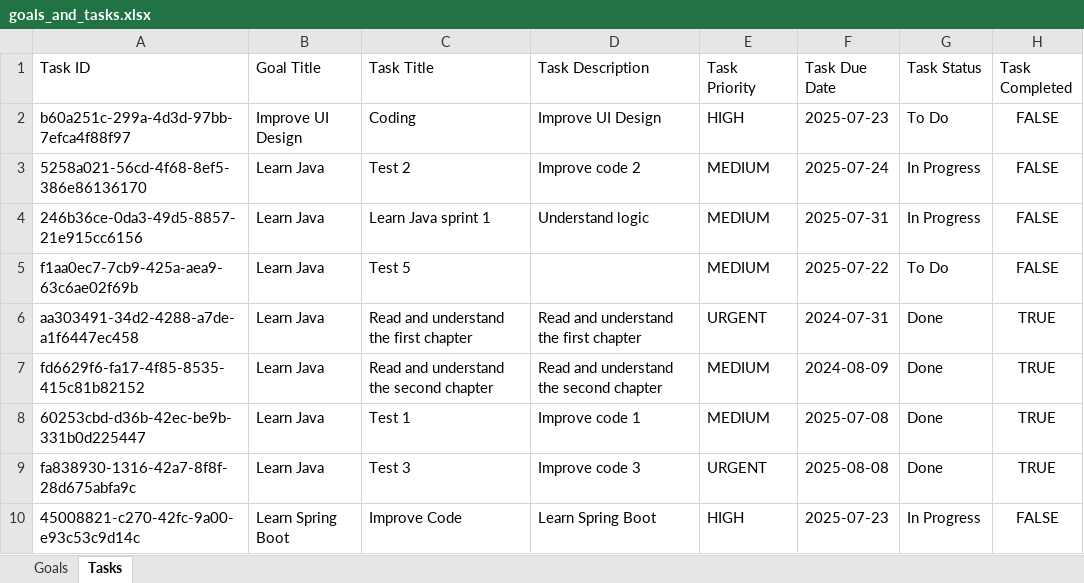
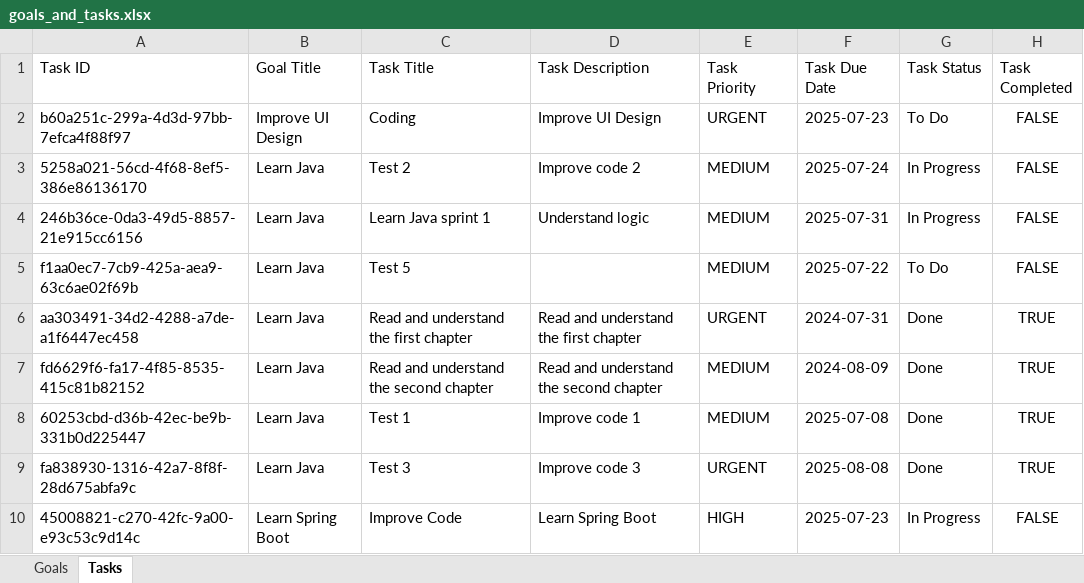
Before and after one commit to doanhuynh049/goal-tracker, an Excel workbook: data/goals_and_tasks.xlsx, sheet Tasks, drawn as a sheet; values as stored, in another font and other column widths than the file's, no borders; the diff names each change by its address in the sheet, - before the commit and + after, or states it on an @@ line.

```diff
--- a/data/goals_and_tasks.xlsx (sheet Tasks)
+++ b/data/goals_and_tasks.xlsx (sheet Tasks)
-E2 (Task Priority): HIGH
+E2 (Task Priority): URGENT
```
Also changed, not shown: sheet Goals, 4 other files.
